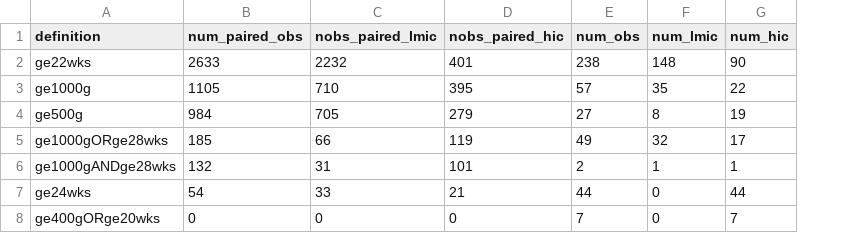
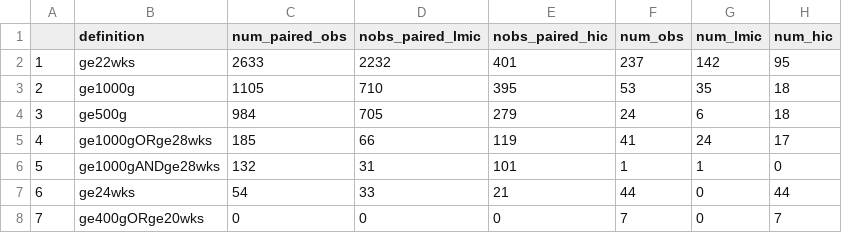
Before and after one commit to ZhengfanWang/sbr_zf, a CSV file: table/def_adj_num_paired_obs.csv, drawn as a sheet; addresses are those after the commit; the diff names each change by its address in the sheet, - before the commit and + after, or states it on an @@ line.

```diff
--- a/table/def_adj_num_paired_obs.csv
+++ b/table/def_adj_num_paired_obs.csv
+column A, rows 2-8: 1 | 2 | 3 | 4 | 5 | 6 | 7
-F2 (num_obs): 238
+F2 (num_obs): 237
-G2 (num_lmic): 148
+G2 (num_lmic): 142
-H2 (num_hic): 90
+H2 (num_hic): 95
-F3 (num_obs): 57
+F3 (num_obs): 53
-H3 (num_hic): 22
+H3 (num_hic): 18
-F4 (num_obs): 27
+F4 (num_obs): 24
-G4 (num_lmic): 8
+G4 (num_lmic): 6
-H4 (num_hic): 19
+H4 (num_hic): 18
-F5 (num_obs): 49
+F5 (num_obs): 41
-G5 (num_lmic): 32
+G5 (num_lmic): 24
-F6 (num_obs): 2
+F6 (num_obs): 1
-H6 (num_hic): 1
+H6 (num_hic): 0
```
Also changed, not shown: 15 other files.
